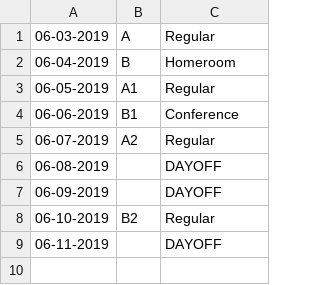
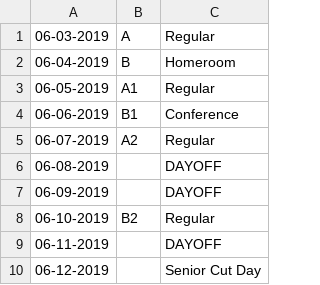
Before and after one commit to cmohri/QuarterMan, a CSV file: elbarto/schedules.csv, drawn as a sheet.

Commit message:
senior cut day

```diff
--- a/elbarto/schedules.csv
+++ b/elbarto/schedules.csv
@@ -9 +9,2 @@
 06-11-2019,,DAYOFF
+06-12-2019,,Senior Cut Day
```
